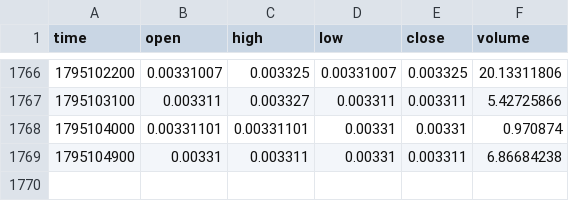
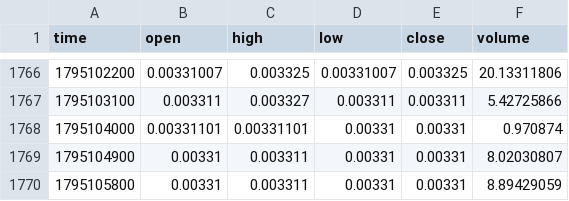
Before and after one commit to MarcanoFilms/xbt-market-data, a CSV file: data/neoxa/BTCB2_BTC/15m/2026-11.csv, drawn as a sheet; only a part is shown, gaps mark what is left out.

```diff
--- a/data/neoxa/BTCB2_BTC/15m/2026-11.csv
+++ b/data/neoxa/BTCB2_BTC/15m/2026-11.csv
@@ -1768,2 +1768,3 @@ time,open,high,low,close,volume
 1795104000,0.00331101,0.00331101,0.00331,0.00331,0.970874
-1795104900,0.00331,0.003311,0.00331,0.003311,6.86684238
+1795104900,0.00331,0.003311,0.00331,0.00331,8.02030807
+1795105800,0.00331,0.003311,0.00331,0.00331,8.89429059
```
Also changed, not shown: data/neoxa/BTCB2_BTC/5m/2026-11.csv, data/neoxa/BTCB2_USDC/15m/2026-11.csv, 10 other files.
